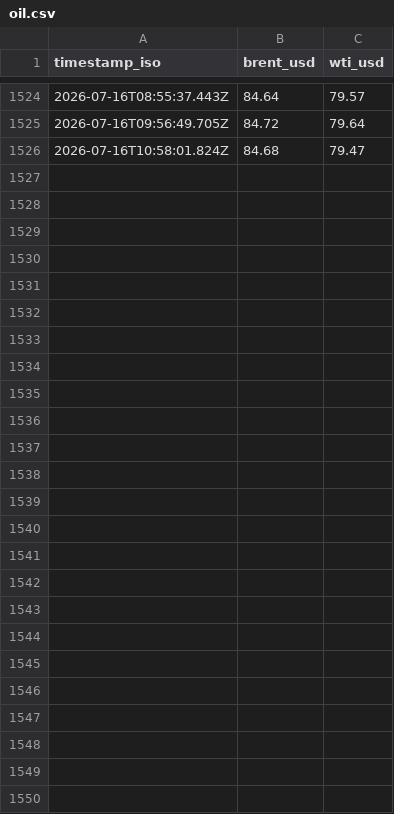
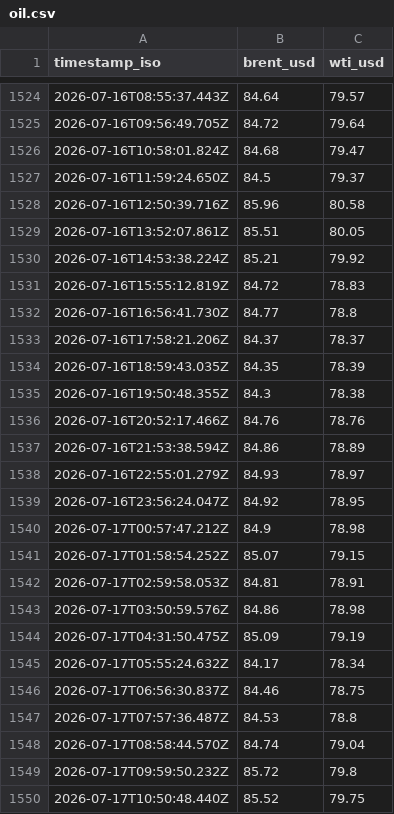
Before and after one commit to supamanluva/hormuz-watch, a CSV file: history/oil.csv, drawn as a sheet; only a part is shown, gaps mark what is left out.

```diff
--- a/history/oil.csv
+++ b/history/oil.csv
@@ -1526 +1526,25 @@ timestamp_iso,brent_usd,wti_usd
 2026-07-16T10:58:01.824Z,84.68,79.47
+2026-07-16T11:59:24.650Z,84.5,79.37
+2026-07-16T12:50:39.716Z,85.96,80.58
+2026-07-16T13:52:07.861Z,85.51,80.05
+2026-07-16T14:53:38.224Z,85.21,79.92
+2026-07-16T15:55:12.819Z,84.72,78.83
+2026-07-16T16:56:41.730Z,84.77,78.8
+2026-07-16T17:58:21.206Z,84.37,78.37
+2026-07-16T18:59:43.035Z,84.35,78.39
+2026-07-16T19:50:48.355Z,84.3,78.38
+2026-07-16T20:52:17.466Z,84.76,78.76
+2026-07-16T21:53:38.594Z,84.86,78.89
+2026-07-16T22:55:01.279Z,84.93,78.97
+2026-07-16T23:56:24.047Z,84.92,78.95
+2026-07-17T00:57:47.212Z,84.9,78.98
+2026-07-17T01:58:54.252Z,85.07,79.15
+2026-07-17T02:59:58.053Z,84.81,78.91
+2026-07-17T03:50:59.576Z,84.86,78.98
+2026-07-17T04:31:50.475Z,85.09,79.19
+2026-07-17T05:55:24.632Z,84.17,78.34
+2026-07-17T06:56:30.837Z,84.46,78.75
+2026-07-17T07:57:36.487Z,84.53,78.8
+2026-07-17T08:58:44.570Z,84.74,79.04
+2026-07-17T09:59:50.232Z,85.72,79.8
+2026-07-17T10:50:48.440Z,85.52,79.75
```
Also changed, not shown: history/events.csv, history/status_history.csv.
